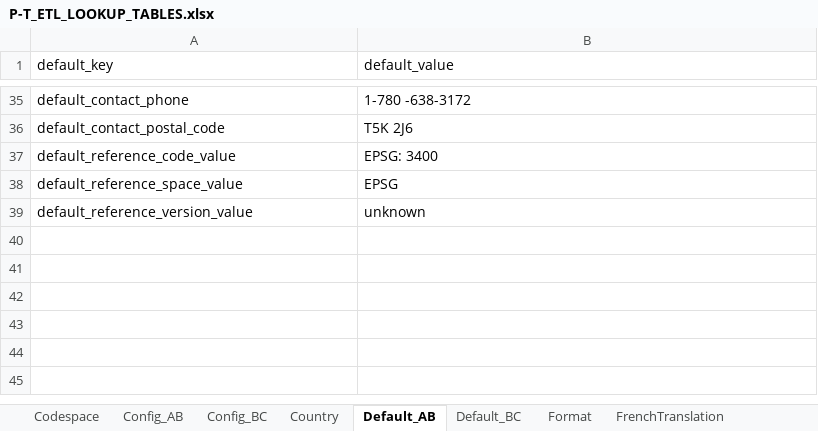
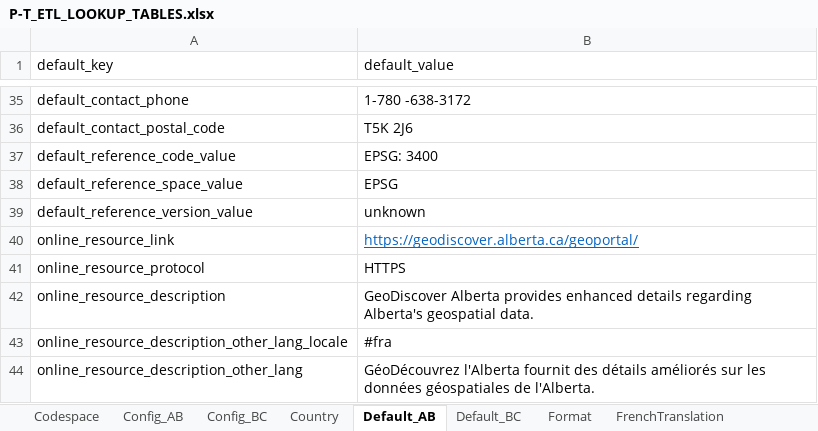
Before and after one commit to federal-geospatial-platform/fgp-metadata-proxy, an Excel workbook: FME_files/LOOKUP_TABLES/P-T_ETL_LOOKUP_TABLES.xlsx, sheet Default_AB, drawn as a sheet; only a part is shown, gaps mark what is left out; values as stored, in another font and other column widths than the file's, no borders; the diff names each change by its address in the sheet, - before the commit and + after, or states it on an @@ line.

```diff
--- a/FME_files/LOOKUP_TABLES/P-T_ETL_LOOKUP_TABLES.xlsx (sheet Default_AB)
+++ b/FME_files/LOOKUP_TABLES/P-T_ETL_LOOKUP_TABLES.xlsx (sheet Default_AB)
+row 40: online_resource_link | https://geodiscover.alberta.ca/geoportal/
+row 41: online_resource_protocol | HTTPS
+row 42: online_resource_description | GeoDiscover Alberta provides enhanced details regarding Alberta's geospatial data.
+row 43: online_resource_description_other_lang_locale | #fra
+row 44: online_resource_description_other_lang | GéoDécouvrez l'Alberta fournit des détails améliorés sur les données géospatiales de l'Alberta.
```
Also changed, not shown: sheet Default_BC, sheet Config_BC, sheet Config_AB, FME_files/LOOKUP_TABLES/Config_AB_XML_Publisher.xlsx, FME_files/LOOKUP_TABLES/Config_BC_XML_Publisher.xlsx, 10 other files.
